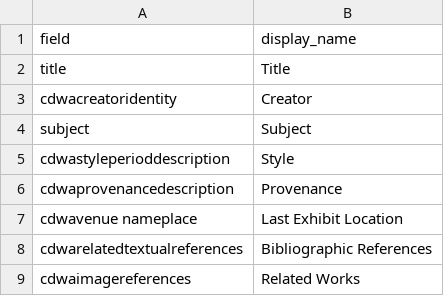
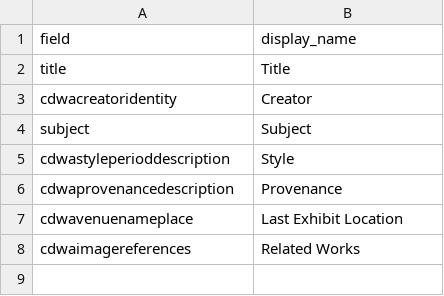
Before and after one commit to info663-fa23/team1, a CSV file: _data/config-table.csv, drawn as a sheet.

Commit message:
Update config-table.csv

```diff
--- a/_data/config-table.csv
+++ b/_data/config-table.csv
@@ -6,4 +6,3 @@ cdwastyleperioddescription,Style
 cdwaprovenancedescription,Provenance
-cdwavenue nameplace,Last Exhibit Location
-cdwarelatedtextualreferences,Bibliographic References
+cdwavenuenameplace,Last Exhibit Location
 cdwaimagereferences,Related Works
```
